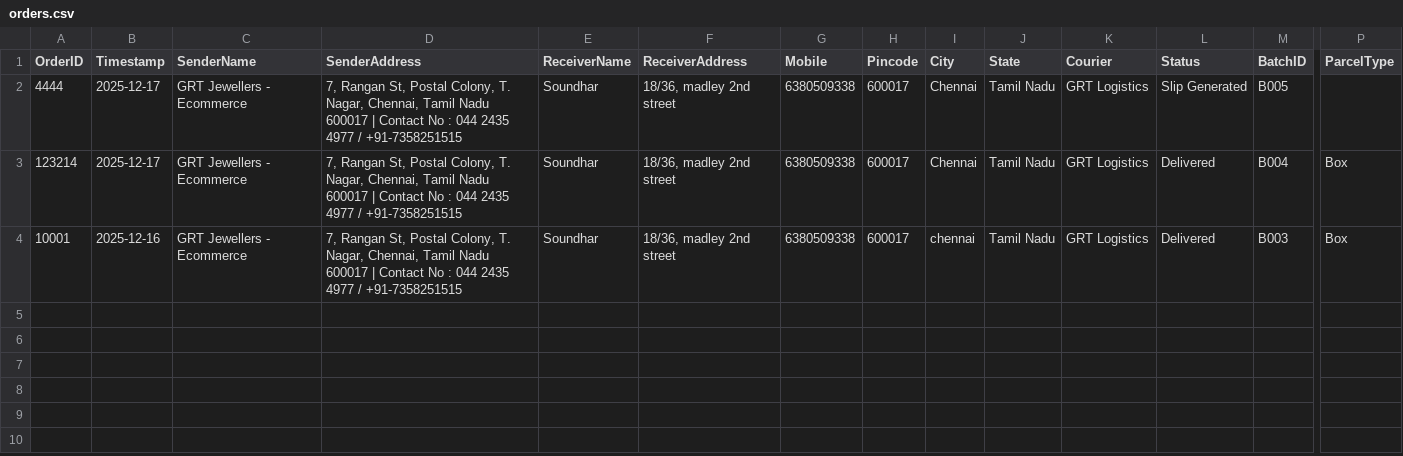
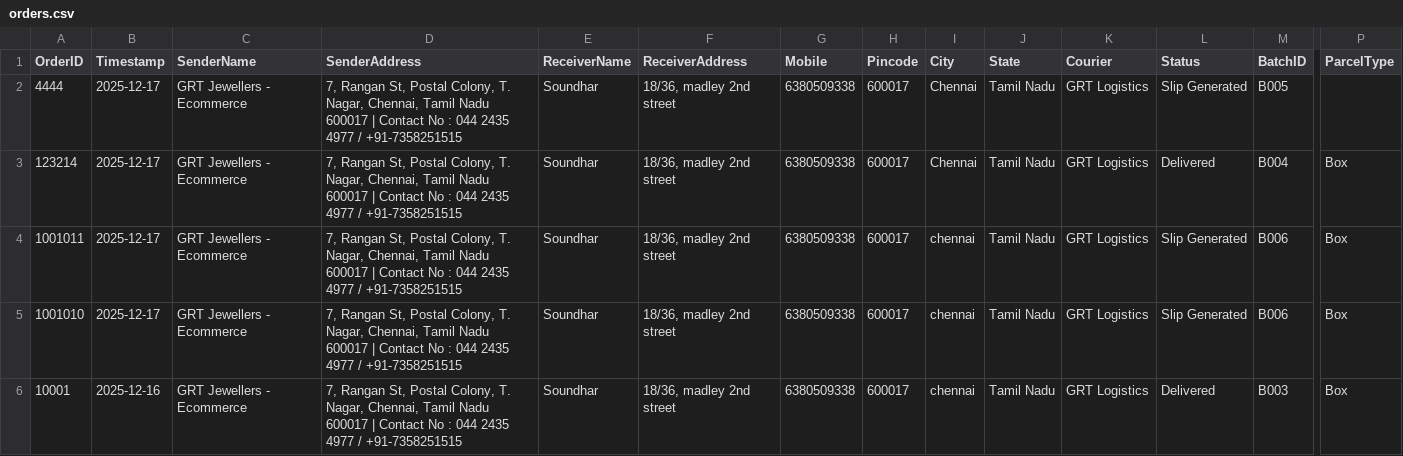
Before and after one commit to AdminSoundhar/GRT-Courier-Manager, a CSV file: orders.csv, drawn as a sheet; only a part is shown, gaps mark what is left out; rows hold the shown columns only; the diff names each change by its address in the sheet, - before the commit and + after, or states it on an @@ line.

Commit message:
Bulk Upload/Update

```diff
--- a/orders.csv
+++ b/orders.csv
+row 4: 1001011 | 2025-12-17 | GRT Jewellers - Ecommerce | 7, Rangan St, Postal Colony, T. Nagar, Chennai, Tamil Nadu 600017 | Contact No : 044 2435 4977 / +91-7358251515 | Soundhar | 18/36, madley 2nd street | 6380509338 | 600017 | chennai | Tamil Nadu | GRT Logistics | Slip Generated | B006 | Box
+row 5: 1001010 | 2025-12-17 | GRT Jewellers - Ecommerce | 7, Rangan St, Postal Colony, T. Nagar, Chennai, Tamil Nadu 600017 | Contact No : 044 2435 4977 / +91-7358251515 | Soundhar | 18/36, madley 2nd street | 6380509338 | 600017 | chennai | Tamil Nadu | GRT Logistics | Slip Generated | B006 | Box
```
